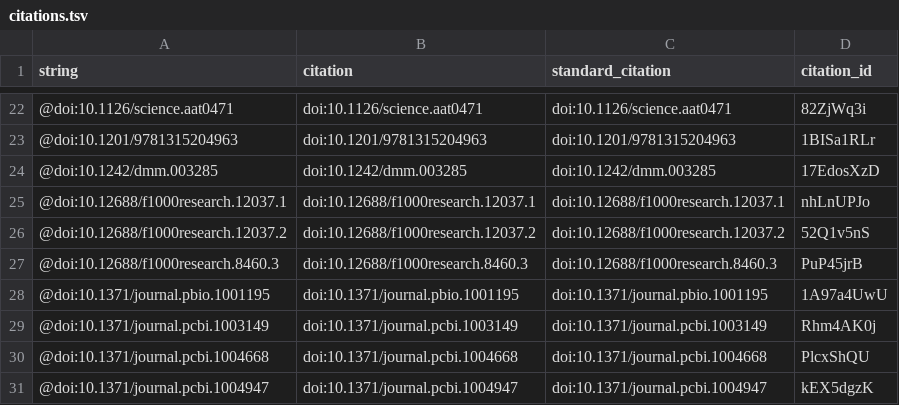
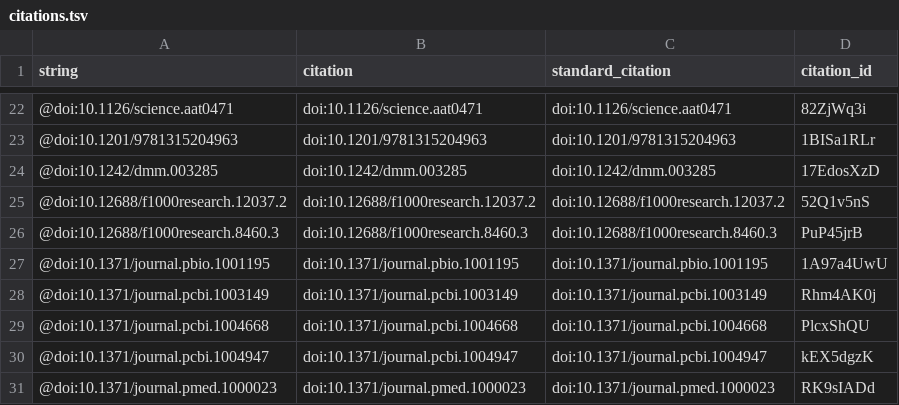
Before and after one commit to greenelab/meta-review, a TSV file: citations.tsv, drawn as a sheet; only a part is shown, gaps mark what is left out; the shorter side is filled out with more unchanged rows; the diff names each change by its address in the sheet, - before the commit and + after, or states it on an @@ line.

```diff
--- a/citations.tsv
+++ b/citations.tsv
-row 25: @doi:10.12688/f1000research.12037.1 | doi:10.12688/f1000research.12037.1 | doi:10.12688/f1000research.12037.1 | nhLnUPJo
```
Also changed, not shown: 5 other files.
